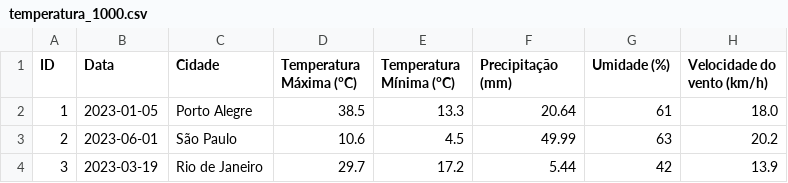
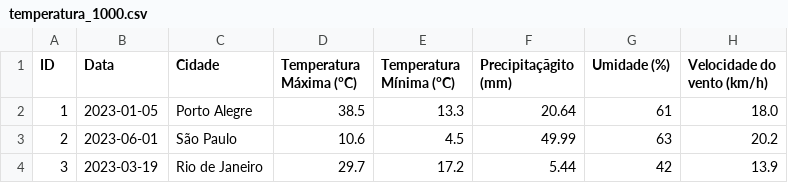
Before and after one commit to hederdavid/analise-de-dados-spark-grupo4, a CSV file: temperatura_1000.csv, drawn as a sheet; only a part is shown.

```diff
--- a/temperatura_1000.csv
+++ b/temperatura_1000.csv
@@ -1,2 +1,2 @@
-ID,Data,Cidade,Temperatura Máxima (°C),Temperatura Mínima (°C),Precipitação (mm),Umidade (%),Velocidade do vento (km/h)
+ID,Data,Cidade,Temperatura Máxima (°C),Temperatura Mínima (°C),Precipitaçãgito (mm),Umidade (%),Velocidade do vento (km/h)
 1,2023-01-05,Porto Alegre,38.5,13.3,20.64,61,18.0
```
Also changed, not shown: 6 other files.
